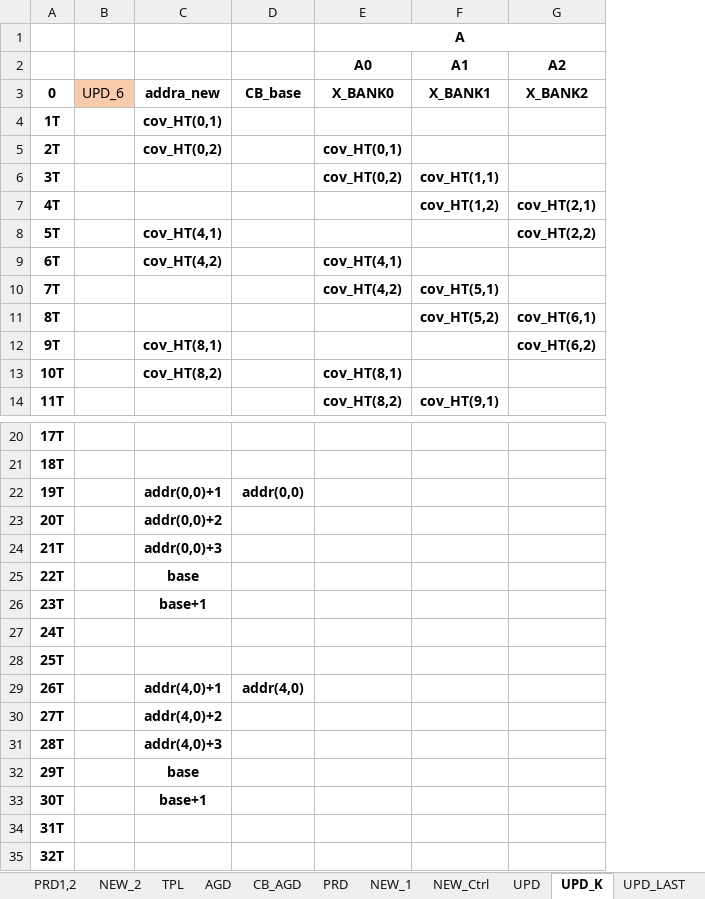
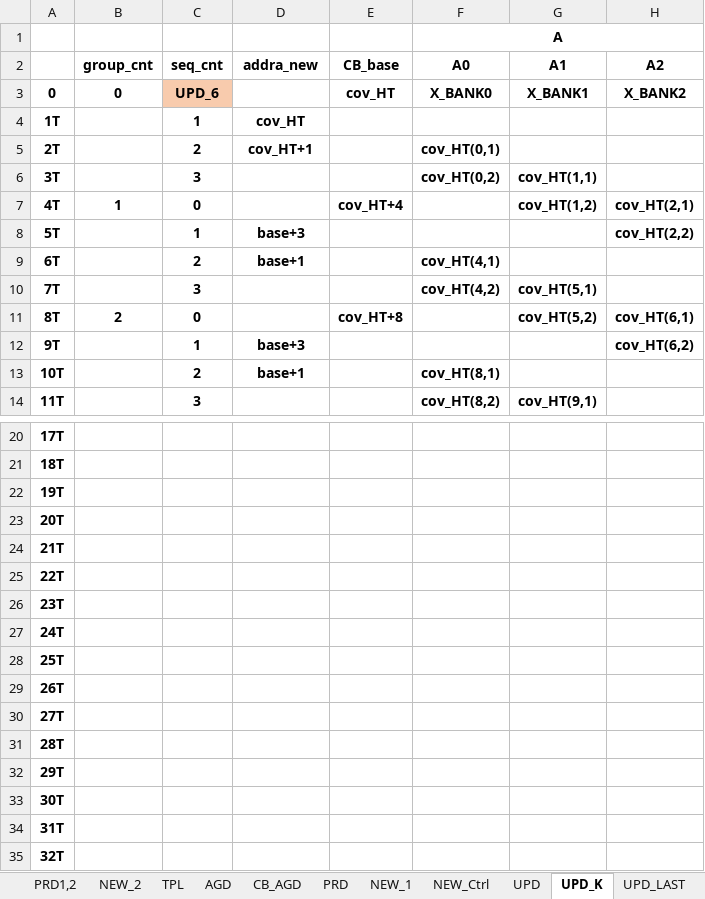
Before and after one commit to olokevin/EKF-SLAM-RTL, an Excel workbook: EKF-SLAM时序图.xlsx, sheet UPD_K, drawn as a sheet; only a part is shown, gaps mark what is left out; values as stored, in another font and other column widths than the file's, no borders; removed rows and columns are numbered as before the commit, all else as after; the diff names each change by its address in the sheet, - before the commit and + after, or states it on an @@ line.

Commit message:
220505-v2 revised setting to combinational logic, add base_addr_set

```diff
--- a/EKF-SLAM时序图.xlsx (sheet UPD_K)
+++ b/EKF-SLAM时序图.xlsx (sheet UPD_K)
-column B, row 3: UPD_6
+column B, rows 2-11: group_cnt | 0 |  |  |  | 1 |  |  |  | 2
+column C, rows 2-14: seq_cnt | UPD_6 | 1 | 2 | 3 | 0 | 1 | 2 | 3 | 0 | 1 | 2 | 3
-D2: (empty)
+D2: addra_new
-E2: (empty)
+E2: CB_base
-D3: addra_new
+D3: (empty)
-E3: CB_base
+E3: cov_HT
-D4: cov_HT(0,1)
+D4: cov_HT
-D5: cov_HT(0,2)
+D5: cov_HT+1
-E7: (empty)
+E7: cov_HT+4
-D8: cov_HT(4,1)
+D8: base+3
-D9: cov_HT(4,2)
+D9: base+1
-E11: (empty)
+E11: cov_HT+8
-D12: cov_HT(8,1)
+D12: base+3
-D13: cov_HT(8,2)
+D13: base+1
-D22: addr(0,0)+1
+D22: (empty)
-E22: addr(0,0)
+E22: (empty)
-D23: addr(0,0)+2
+D23: (empty)
-D24: addr(0,0)+3
+D24: (empty)
-D25: base
+D25: (empty)
-D26: base+1
+D26: (empty)
-D29: addr(4,0)+1
+D29: (empty)
-E29: addr(4,0)
+E29: (empty)
-D30: addr(4,0)+2
+D30: (empty)
-D31: addr(4,0)+3
+D31: (empty)
-D32: base
+D32: (empty)
-D33: base+1
+D33: (empty)
```
Also changed, not shown: sheet UPD, EKF-SLAMv5.0运算统计.xlsx, 3 other files.
